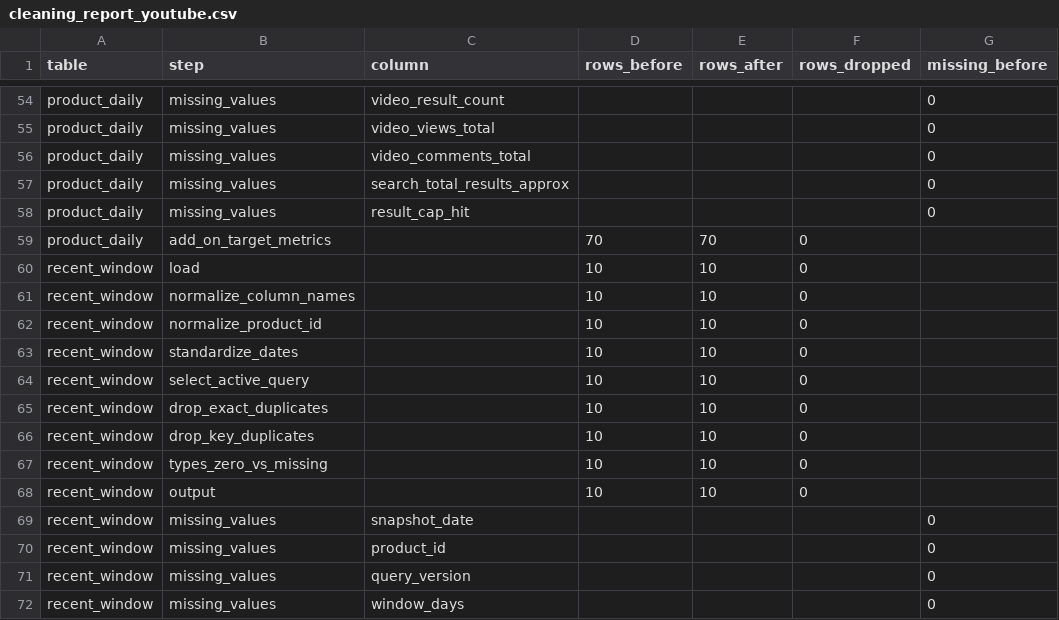
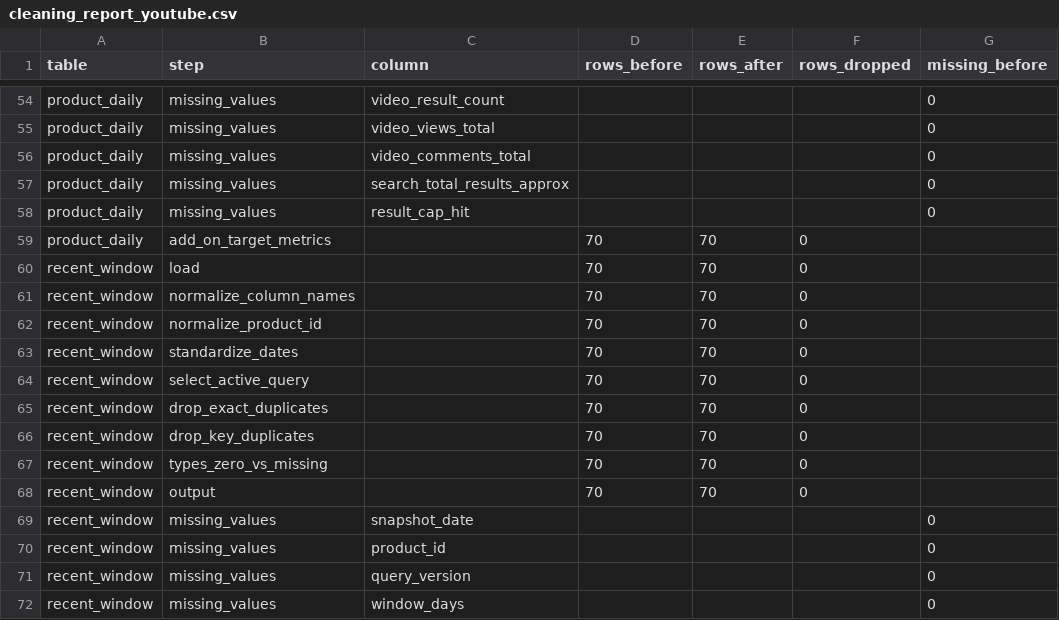
Before and after one commit to Ashwin-deals/viral-product-intelligence-, a CSV file: data/processed/cleaning_report_youtube.csv, drawn as a sheet; only a part is shown, gaps mark what is left out; the diff names each change by its address in the sheet, - before the commit and + after, or states it on an @@ line.

```diff
--- a/data/processed/cleaning_report_youtube.csv
+++ b/data/processed/cleaning_report_youtube.csv
-D60:D68 (rows_before): 10
+D60:D68 (rows_before): 70
-E60:E68 (rows_after): 10
+E60:E68 (rows_after): 70
```
Also changed, not shown: data/collection_log.csv, data/data_dictionary.csv, 31 other files.
